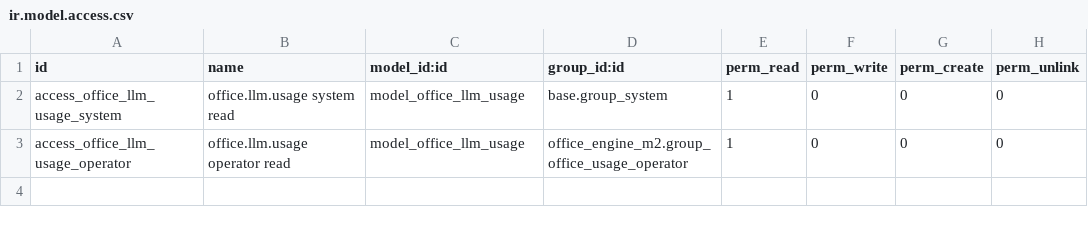
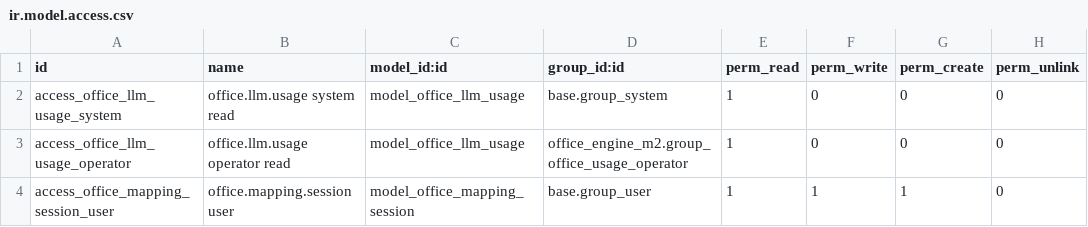
Before and after one commit to rambolee200311/odoo18_global_search, a CSV file: mymodules/office_engine_m2/security/ir.model.access.csv, drawn as a sheet.

Commit message:
feat: add M2 mapping session orchestration

```diff
--- a/mymodules/office_engine_m2/security/ir.model.access.csv
+++ b/mymodules/office_engine_m2/security/ir.model.access.csv
@@ -3 +3,2 @@ access_office_llm_usage_system,office.llm.usage system read,model_office_llm_usa
 access_office_llm_usage_operator,office.llm.usage operator read,model_office_llm_usage,office_engine_m2.group_office_usage_operator,1,0,0,0
+access_office_mapping_session_user,office.mapping.session user,model_office_mapping_session,base.group_user,1,1,1,0
```
Also changed, not shown: 8 other files.
